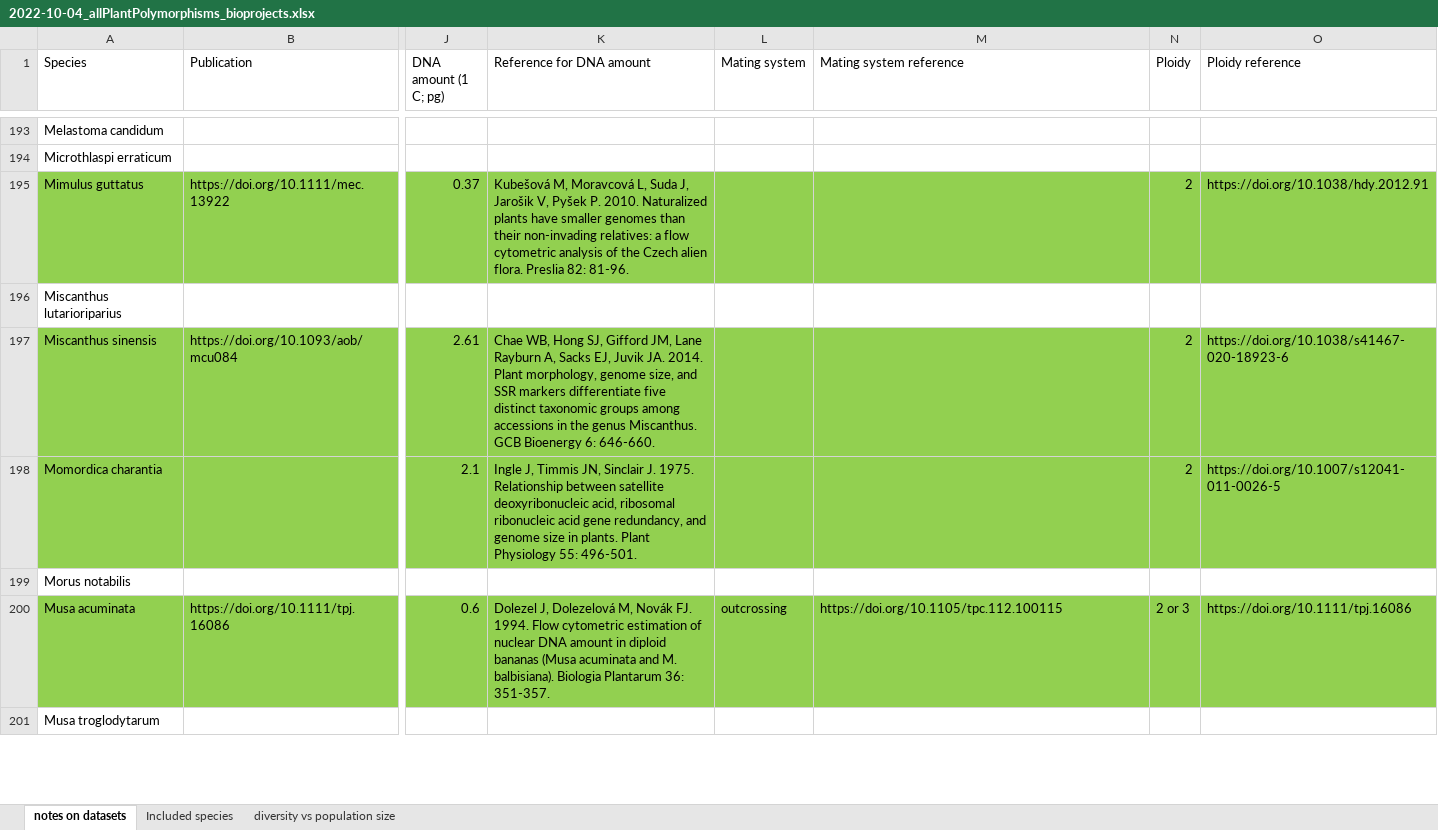
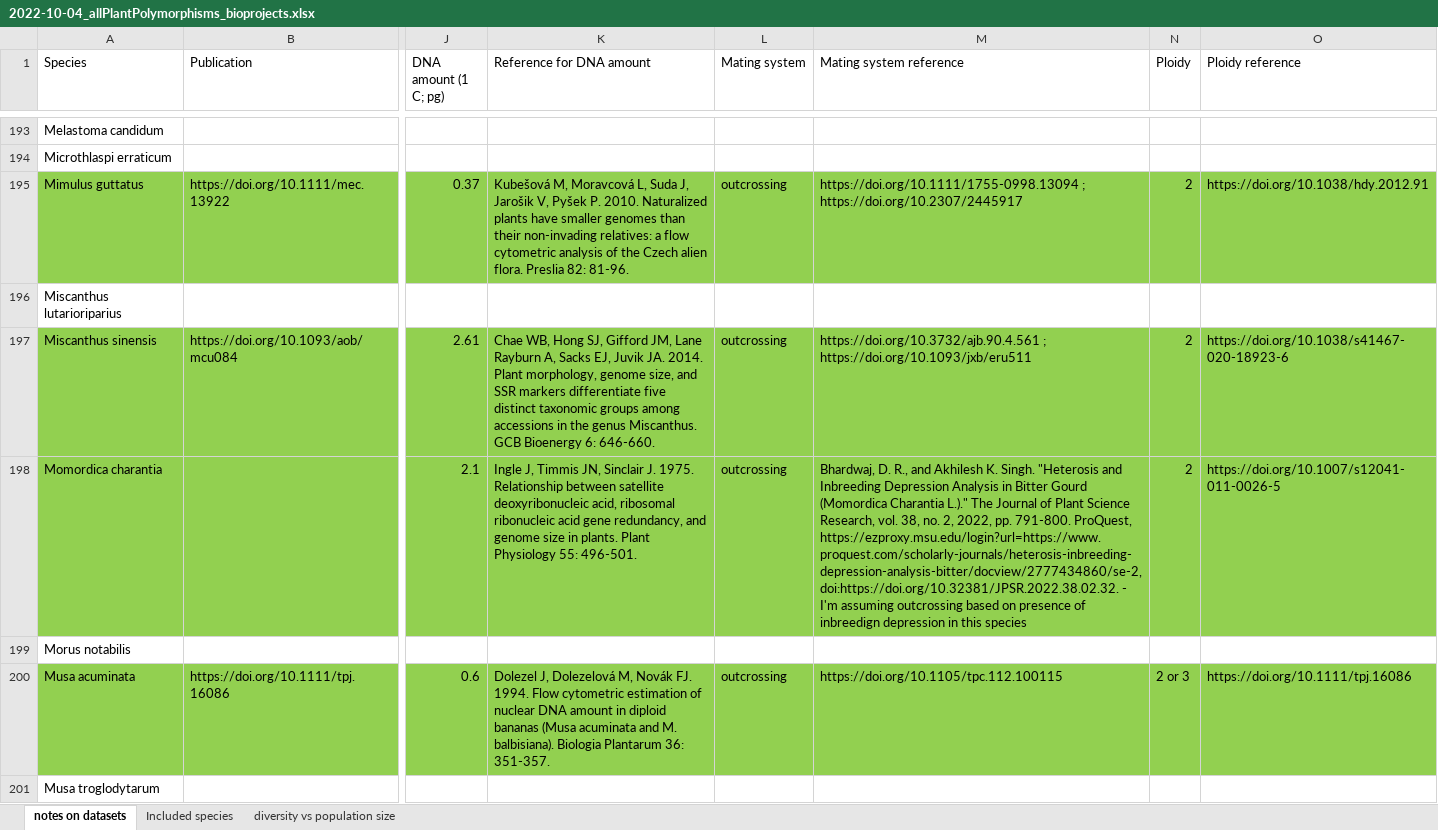
Before and after one commit to milesroberts-123/tajimasDacrossSpecies, an Excel workbook: doc/2022-10-04_allPlantPolymorphisms_bioprojects.xlsx, sheet notes on datasets, drawn as a sheet; only a part is shown, gaps mark what is left out; values as stored, in another font and other column widths than the file's, no borders; the diff covers the shown part only; the diff names each change by its address in the sheet, - before the commit and + after, or states it on an @@ line.

Commit message:
add rest of mating system labels

```diff
--- a/doc/2022-10-04_allPlantPolymorphisms_bioprojects.xlsx (sheet notes on datasets)
+++ b/doc/2022-10-04_allPlantPolymorphisms_bioprojects.xlsx (sheet notes on datasets)
-L195 (Mating system): (empty)
+L195 (Mating system): outcrossing
-M195 (Mating system reference): (empty)
+M195 (Mating system reference): https://doi.org/10.1111/1755-0998.13094 ; https://doi.org/10.2307/2445917
-L197:L198 (Mating system): (empty)
+L197:L198 (Mating system): outcrossing
-M197 (Mating system reference): (empty)
+M197 (Mating system reference): https://doi.org/10.3732/ajb.90.4.561 ; https://doi.org/10.1093/jxb/eru511
-M198 (Mating system reference): (empty)
+M198 (Mating system reference): Bhardwaj, D. R., and Akhilesh K. Singh. "Heterosis and Inbreeding Depression Analysis in Bitter Gourd (Momordica Charantia L.)." The Journal of Plant Science Research, vol. 38, no. 2, 2022, pp. 791-800. ProQuest, https://ezproxy.msu.edu/login?url=https://www.proquest.com/scholarly-journals/heterosis-inbreeding-depression-analysis-bitter/docview/2777434860/se-2, doi:https://doi.org/10.32381/JPSR.2022.38.02.32. - I'm assuming outcrossing based on presence of inbreedign depression in this species
```
Also changed, not shown: 94 edited cells elsewhere in this sheet, 2 other files.
